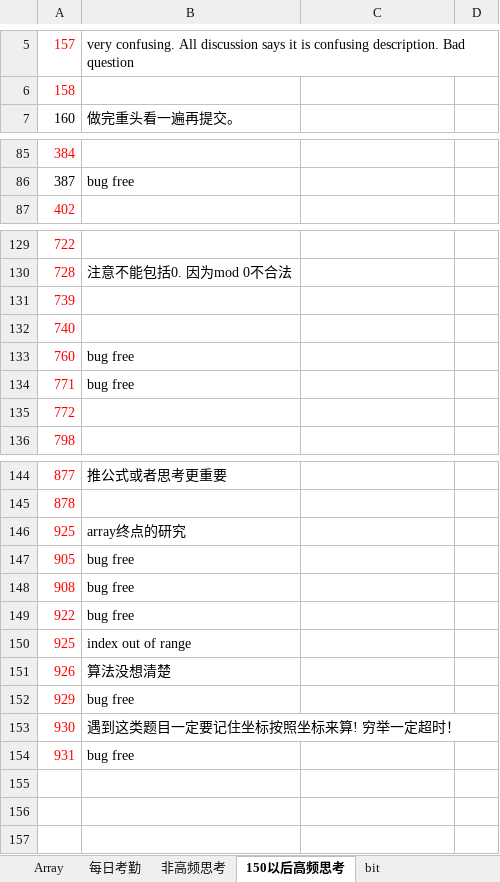
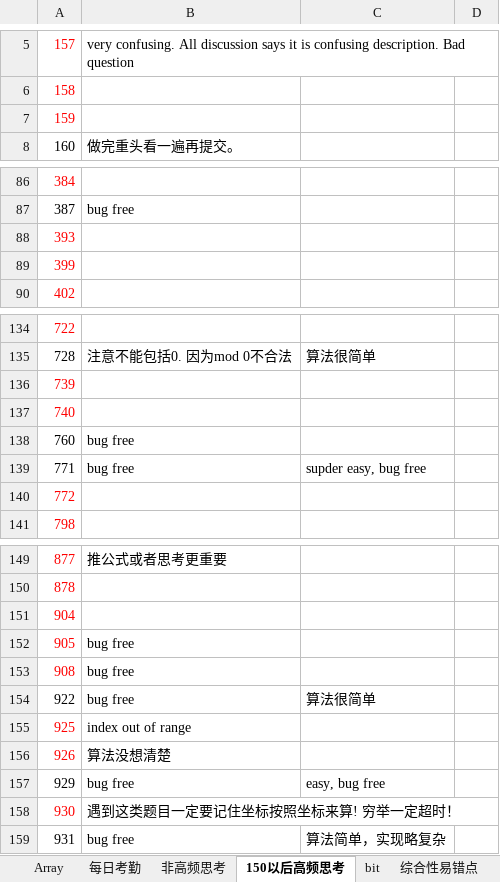
Before and after one commit to auguwang/sttt, an Excel workbook: lcdaily.xlsx, sheet 150以后高频思考, drawn as a sheet; only a part is shown, gaps mark what is left out; values as stored, in another font and other column widths than the file's, no borders; removed rows and columns are numbered as before the commit, all else as after; the diff covers the shown part only; the diff names each change by its address in the sheet, - before the commit and + after, or states it on an @@ line.

```diff
--- a/lcdaily.xlsx (sheet 150以后高频思考)
+++ b/lcdaily.xlsx (sheet 150以后高频思考)
+sheet tab: 综合性易错点
+row 7: 159
+row 88: 393
+row 89: 399
-A135 text colour: #FF0000
+A135 text colour: black
-C135: (empty)
+C135: 算法很简单
-A138:A139 text colour: #FF0000
+A138:A139 text colour: black
-C139: (empty)
+C139: supder easy, bug free
-row 146: 925 | array终点的研究
+row 151: 904
-A154 text colour: #FF0000
+A154 text colour: black
-C154: (empty)
+C154: 算法很简单
-A157 text colour: #FF0000
+A157 text colour: black
-C157: (empty)
+C157: easy, bug free
-A159 text colour: #FF0000
+A159 text colour: black
-C159: (empty)
+C159: 算法简单，实现略复杂
```
Also changed, not shown: 2 added rows, 11 edited cells and cell formats elsewhere in this sheet, sheet 每日考勤.
